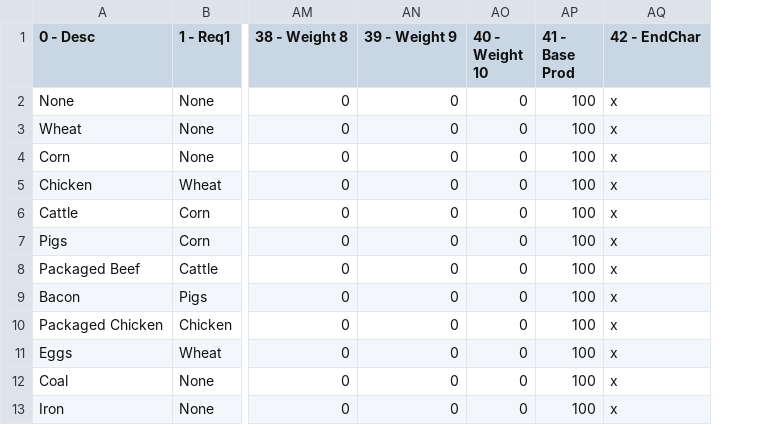
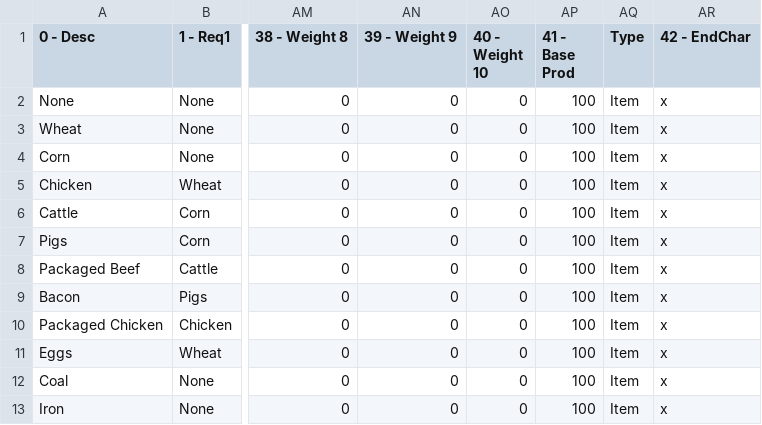
Before and after one commit to rwruss/tycoon, a CSV file: scenarios/1/products.csv, drawn as a sheet; only a part is shown, gaps mark what is left out; the diff names each change by its address in the sheet, - before the commit and + after, or states it on an @@ line.

```diff
--- a/scenarios/1/products.csv
+++ b/scenarios/1/products.csv
+column AQ (Type), rows 2-13: all Item
```
Also changed, not shown: 13 other files.
